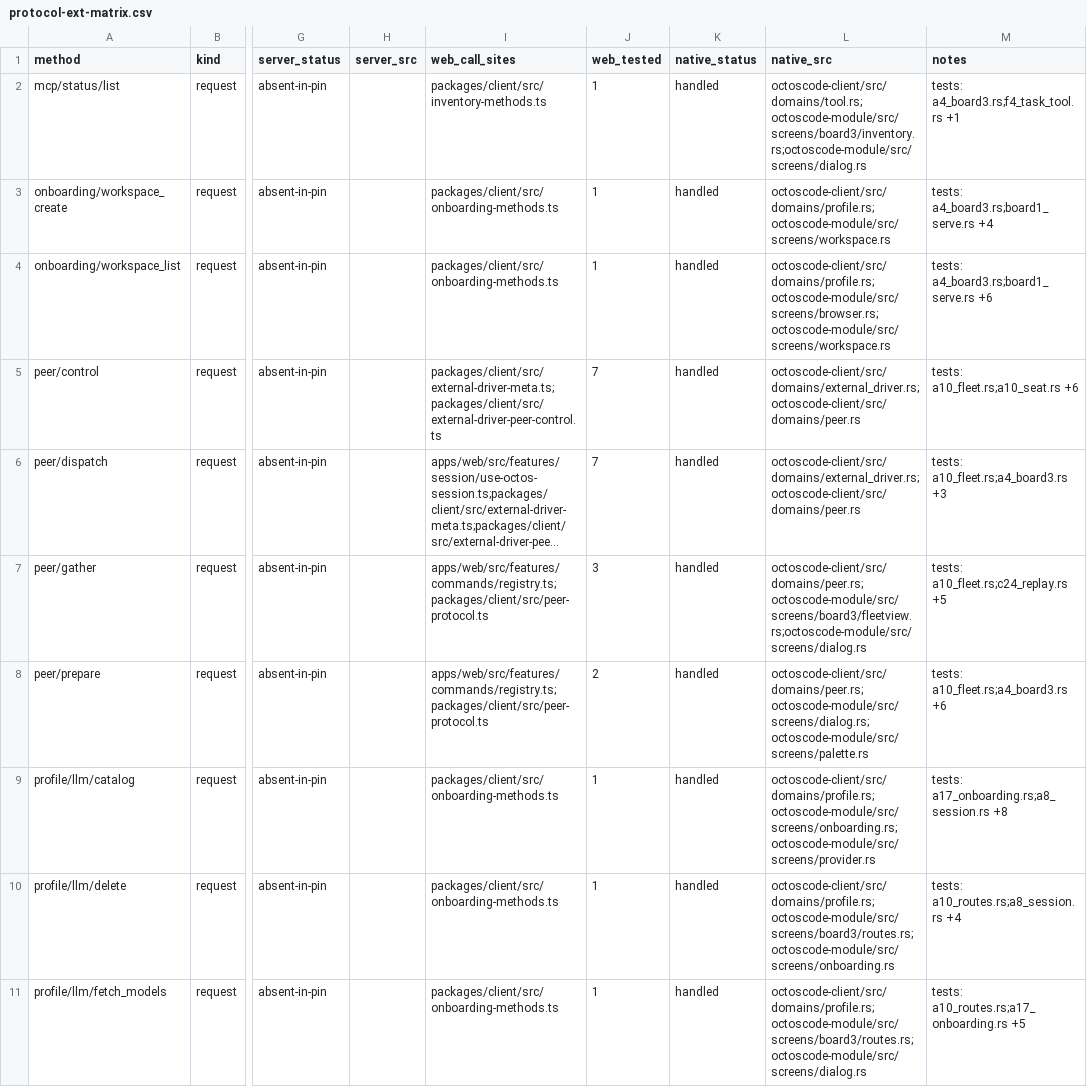
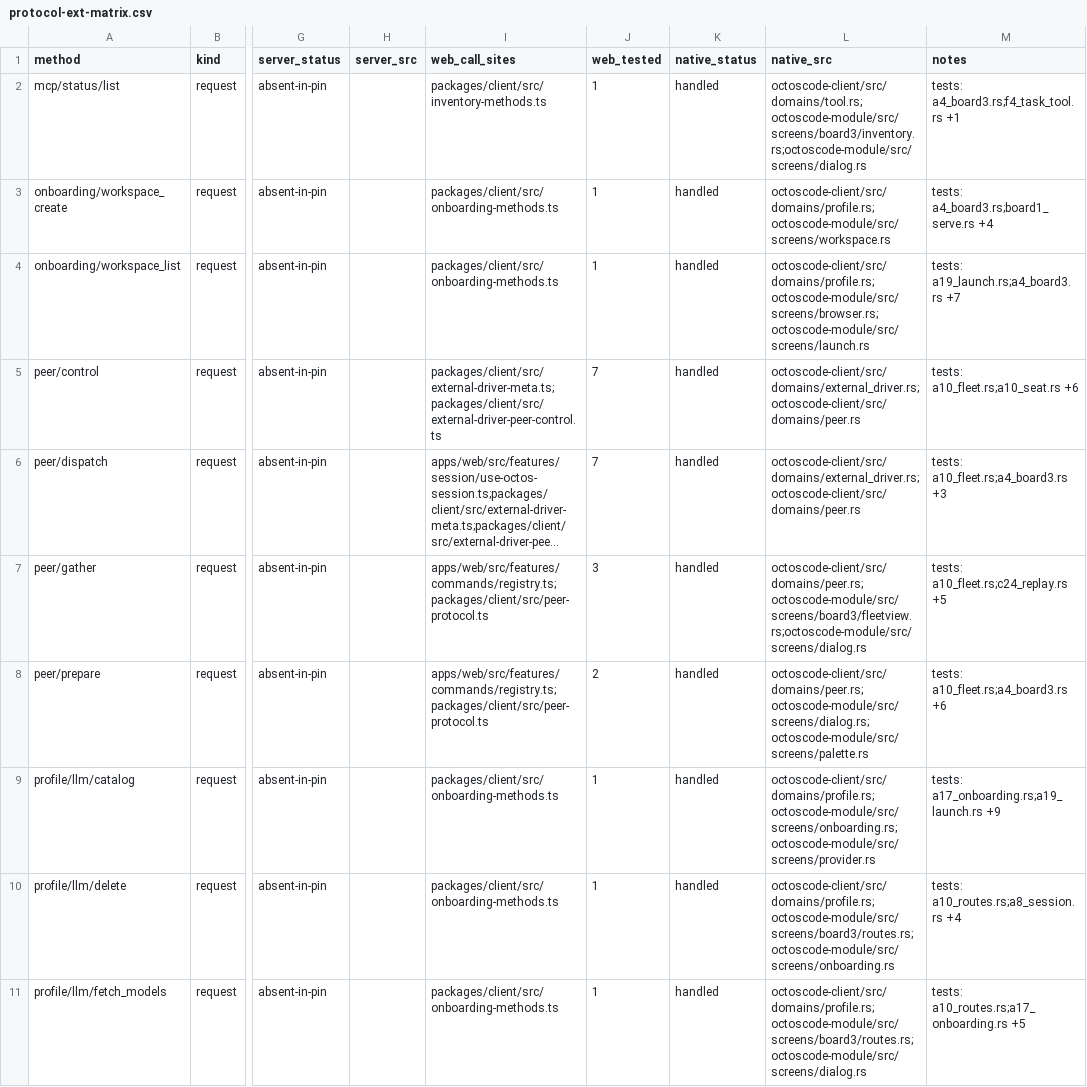
Before and after one commit to octos-org/octoscode-app, a CSV file: docs/protocol-ext-matrix.csv, drawn as a sheet; only a part is shown, gaps mark what is left out; long unchanged cells end in …; the diff names each change by its address in the sheet, - before the commit and + after, or states it on an @@ line.

```diff
--- a/docs/protocol-ext-matrix.csv
+++ b/docs/protocol-ext-matrix.csv
-L4 (native_src): octoscode-client/src/domains/profile.rs;octoscode-module/src/screens/browser.rs;octoscode-module/src/screens/workspace.rs
+L4 (native_src): octoscode-client/src/domains/profile.rs;octoscode-module/src/screens/browser.rs;octoscode-module/src/screens/launch.rs
-M4 (notes): tests: a4_board3.rs;board1_serve.rs +6
+M4 (notes): tests: a19_launch.rs;a4_board3.rs +7
-M9 (notes): tests: a17_onboarding.rs;a8_session.rs +8
+M9 (notes): tests: a17_onboarding.rs;a19_launch.rs +9
```
Also changed, not shown: docs/parity-matrix.csv, docs/protocol-matrix.csv, 1 other file.
